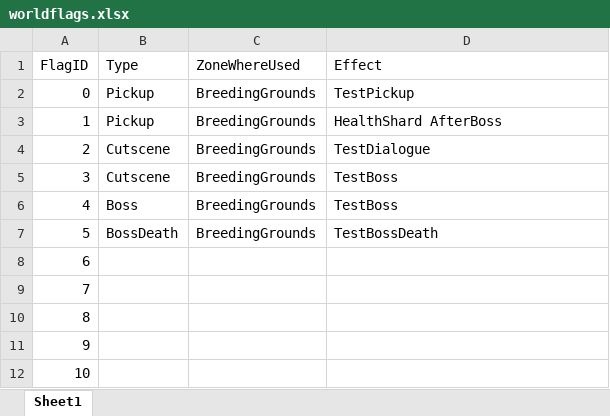
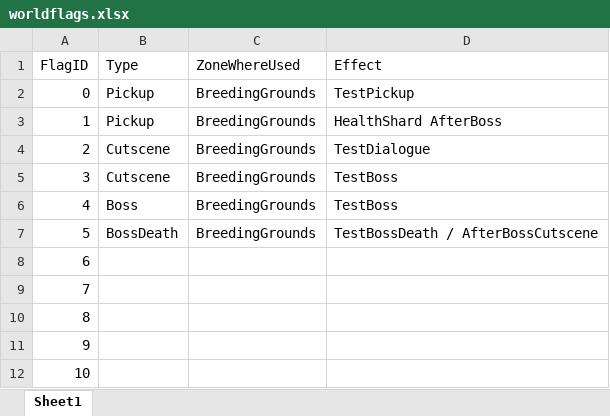
Before and after one commit to Rikiwastaken/FadingLight, an Excel workbook: Assets/worldflags.xlsx, sheet Sheet1, drawn as a sheet; only a part is shown; values as stored, in another font and other column widths than the file's, no borders; the diff names each change by its address in the sheet, - before the commit and + after, or states it on an @@ line.

```diff
--- a/Assets/worldflags.xlsx (sheet Sheet1)
+++ b/Assets/worldflags.xlsx (sheet Sheet1)
-D7 (Effect): TestBossDeath
+D7 (Effect): TestBossDeath / AfterBossCutscene
```
Also changed, not shown: 10 other files.
